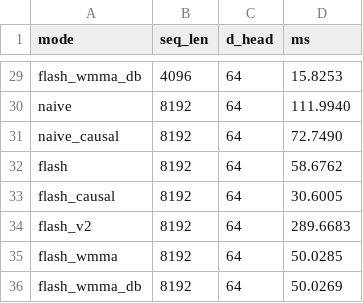
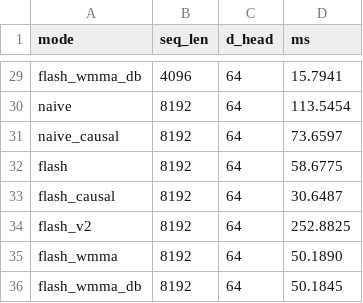
Before and after one commit to batra98/me759-flashattention, a CSV file: benchmarks/results/timing.csv, drawn as a sheet; only a part is shown, gaps mark what is left out; the diff covers the shown part only; the diff names each change by its address in the sheet, - before the commit and + after, or states it on an @@ line.

```diff
--- a/benchmarks/results/timing.csv
+++ b/benchmarks/results/timing.csv
-D29 (ms): 15.8253
+D29 (ms): 15.7941
-D30 (ms): 111.9940
+D30 (ms): 113.5454
-D31 (ms): 72.7490
+D31 (ms): 73.6597
-D32 (ms): 58.6762
+D32 (ms): 58.6775
-D33 (ms): 30.6005
+D33 (ms): 30.6487
-D34 (ms): 289.6683
+D34 (ms): 252.8825
-D35 (ms): 50.0285
+D35 (ms): 50.1890
-D36 (ms): 50.0269
+D36 (ms): 50.1845
```
Also changed, not shown: 27 edited cells elsewhere in this file, benchmarks/results/hbm_traffic.csv.
